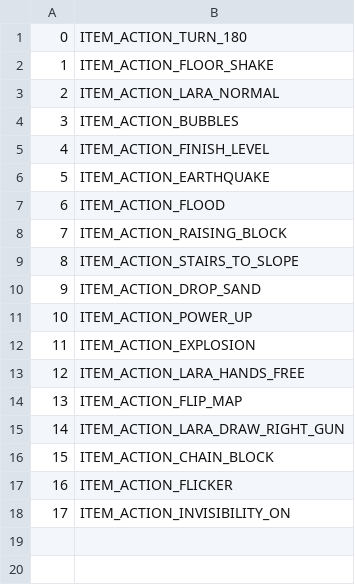
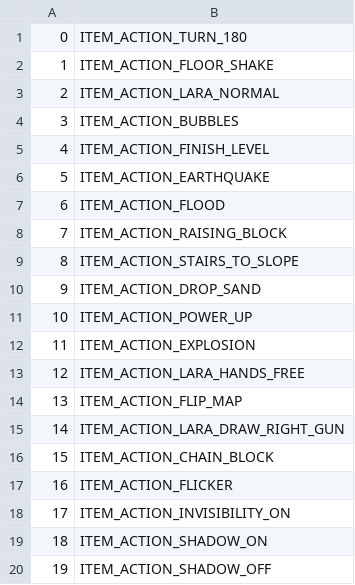
Before and after one commit to LostArtefacts/TRX, a CSV file: data/tr1/ship/cfg/catalog_item_actions.csv, drawn as a sheet; the diff names each change by its address in the sheet, - before the commit and + after, or states it on an @@ line.

Commit message:
items/actions: add shadow control flip effects
This adds new flip effects to allow enabling or disabling an item's
shadow. This is used in TR1 cutscenes to disable Lara's shadow, per OG.

```diff
--- a/data/tr1/ship/cfg/catalog_item_actions.csv
+++ b/data/tr1/ship/cfg/catalog_item_actions.csv
+row 19: 18 | ITEM_ACTION_SHADOW_ON
+row 20: 19 | ITEM_ACTION_SHADOW_OFF
```
Also changed, not shown: 5 other files.
